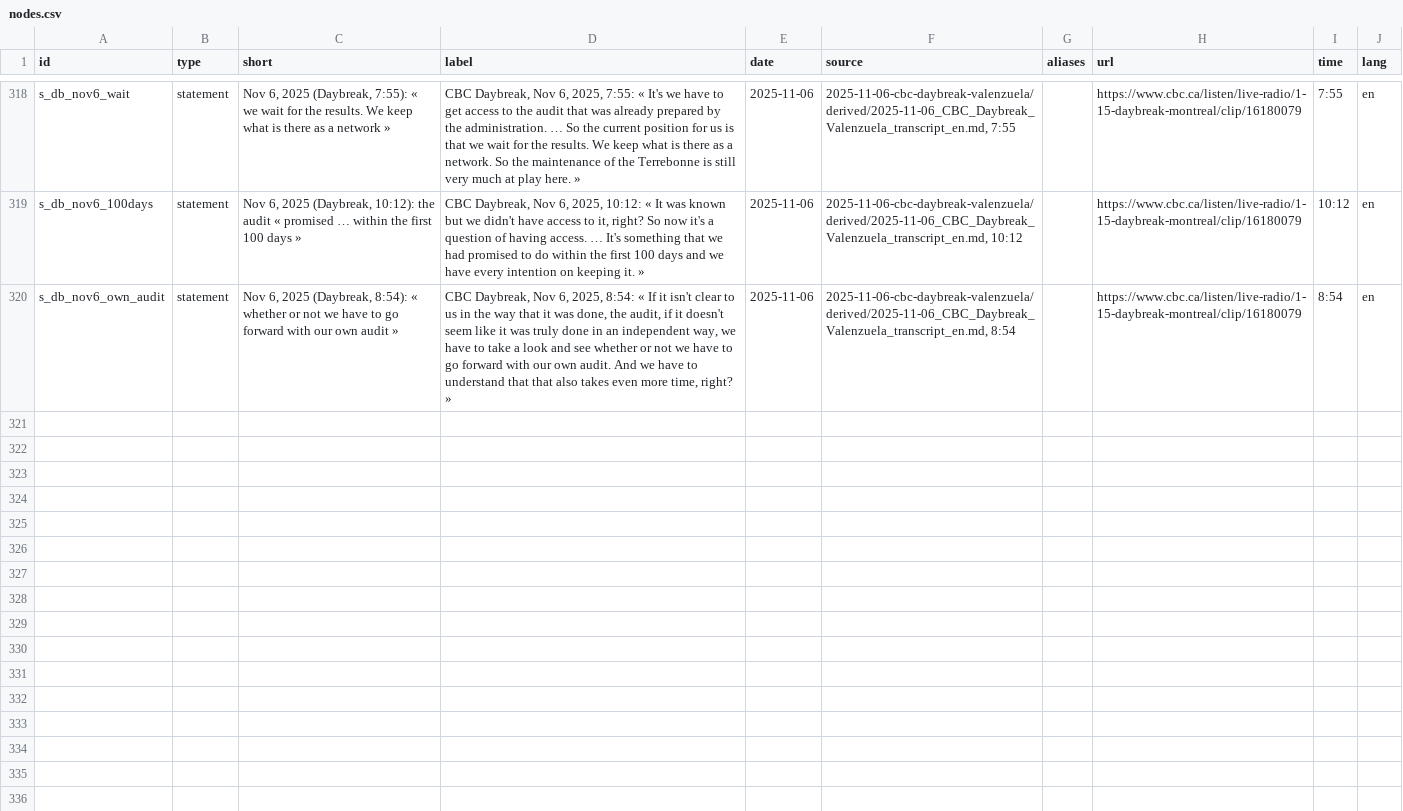
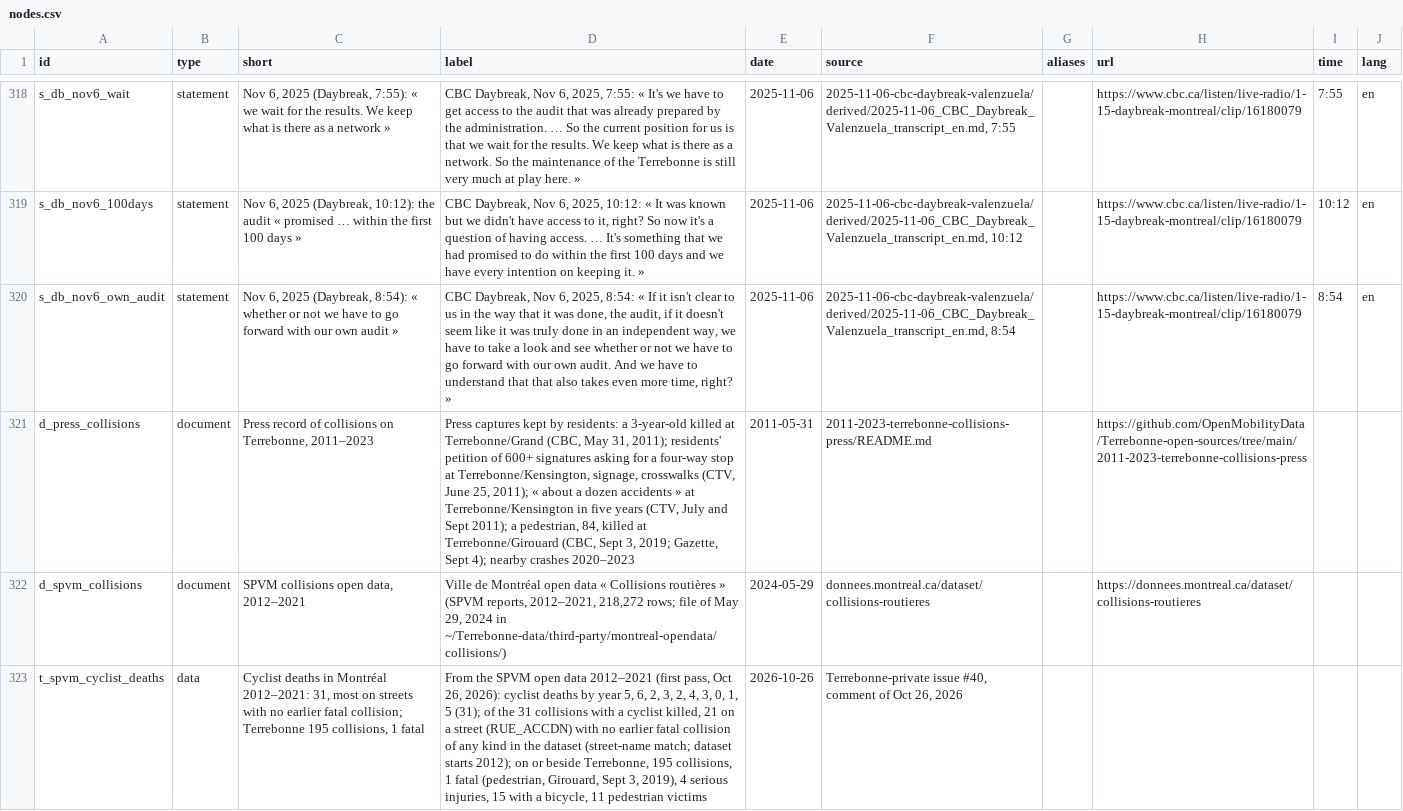
Before and after one commit to OpenMobilityData/Terrebonne-open-sources, a CSV file: 2026-evidence-graph/nodes.csv, drawn as a sheet; only a part is shown, gaps mark what is left out; the diff names each change by its address in the sheet, - before the commit and + after, or states it on an @@ line.

Commit message:
Evidence graph: press record of collisions on Terrebonne (d_press_collisions), SPVM open data (d_spvm_collisions) and the first-pass figures (t_spvm_cyclist_deaths)

```diff
--- a/2026-evidence-graph/nodes.csv
+++ b/2026-evidence-graph/nodes.csv
+row 321: d_press_collisions | document | Press record of collisions on Terrebonne, 2011–2023 | Press captures kept by residents: a 3-year-old killed at Terrebonne/Grand (CBC, May 31, 2011); residents' petition of 600+ signatures asking for a four-way stop at Terrebonne/Kensington, signage, crosswalks (CTV, June 25, 2011); « about a dozen accidents » at Terrebonne/Kensington in five years (CTV, July and Sept 2011); a pedestrian, 84, killed at Terrebonne/Girouard (CBC, Sept 3, 2019; Gazette, Sept 4); nearby crashes 2020–2023 | 2011-05-31 | 2011-2023-terrebonne-collisions-press/README.md |  | https://github.com/OpenMobilityData/Terrebonne-open-sources/tree/main/2011-2023-terrebonne-collisions-press
+row 322: d_spvm_collisions | document | SPVM collisions open data, 2012–2021 | Ville de Montréal open data « Collisions routières » (SPVM reports, 2012–2021, 218,272 rows; file of May 29, 2024 in ~/Terrebonne-data/third-party/montreal-opendata/collisions/) | 2024-05-29 | donnees.montreal.ca/dataset/collisions-routieres |  | https://donnees.montreal.ca/dataset/collisions-routieres
+row 323: t_spvm_cyclist_deaths | data | Cyclist deaths in Montréal 2012–2021: 31, most on streets with no earlier fatal collision; Terrebonne 195 collisions, 1 fatal | From the SPVM open data 2012–2021 (first pass, Oct 26, 2026): cyclist deaths by year 5, 6, 2, 3, 2, 4, 3, 0, 1, 5 (31); of the 31 collisions with a cyclist killed, 21 on a street (RUE_ACCDN) with no earlier fatal collision of any kind in the dataset (street-name match; dataset starts 2012); on or beside Terrebonne, 195 collisions, 1 fatal (pedestrian, Girouard, Sept 3, 2019), 4 serious injuries, 15 with a bicycle, 11 pedestrian victims | 2026-10-26 | Terrebonne-private issue #40, comment of Oct 26, 2026
```
Also changed, not shown: 2026-evidence-graph/edges.csv, 5 other files.
